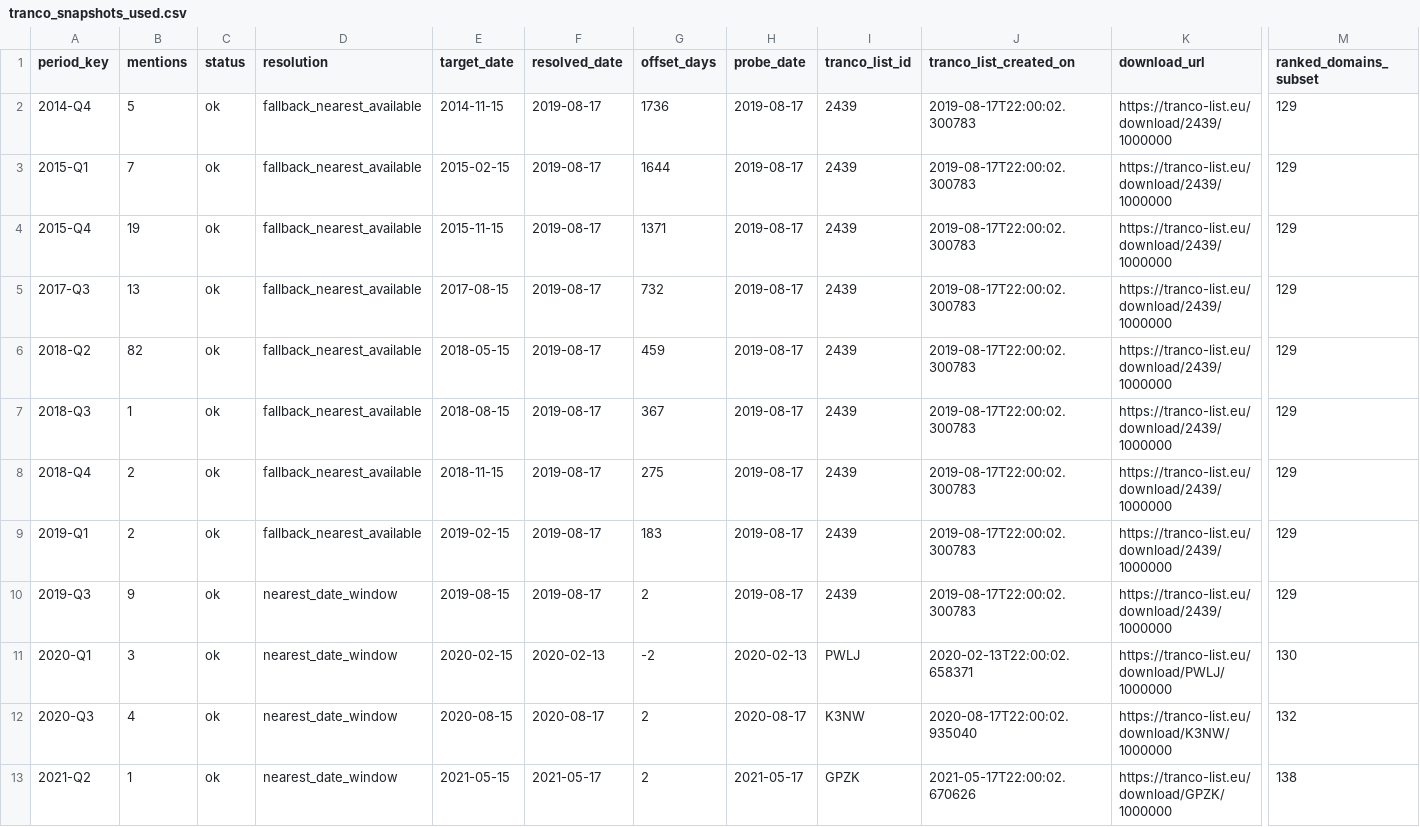
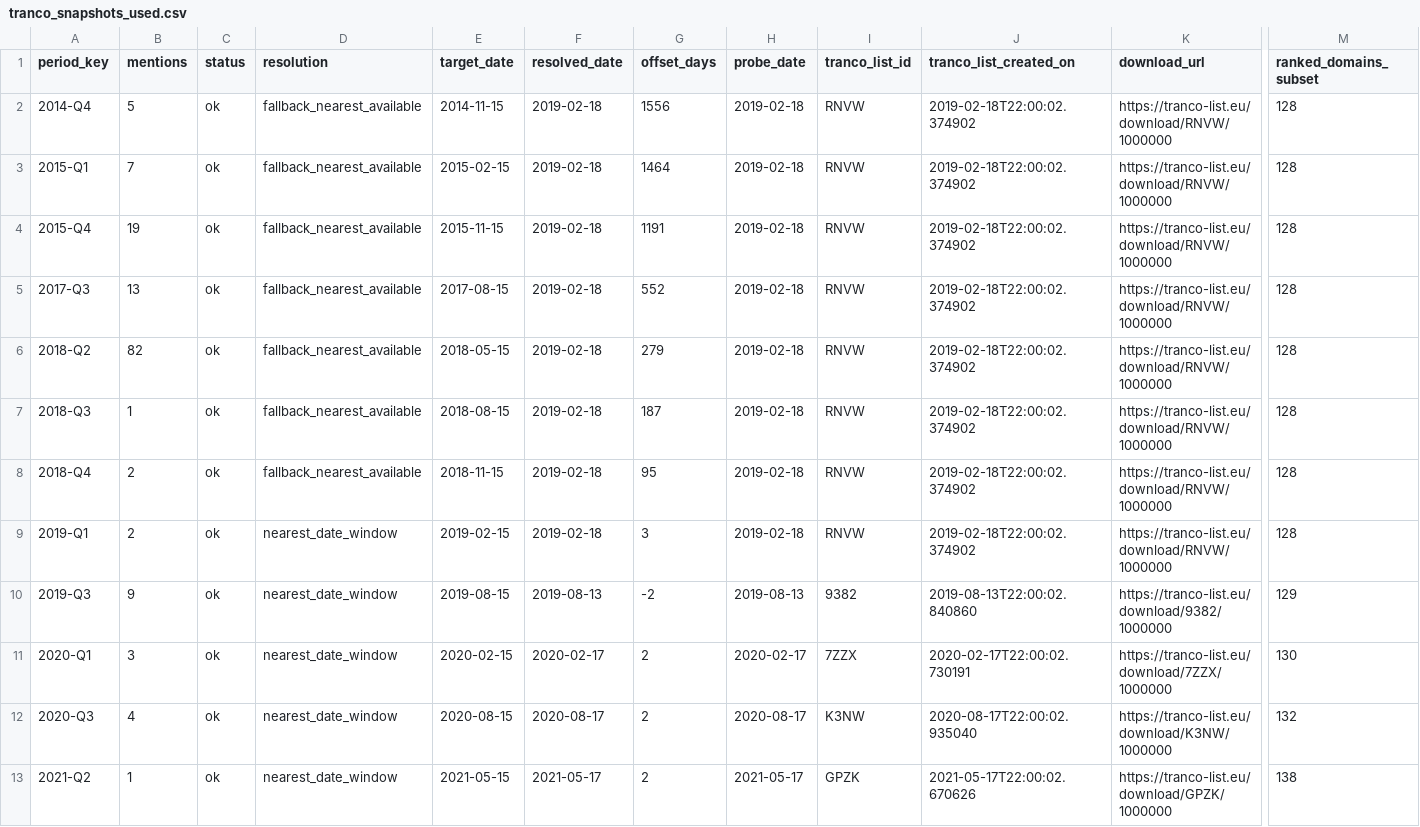
Before and after one commit to jakeberv/jakeberv.github.io, a CSV file: data/impact/reach/tranco_snapshots_used.csv, drawn as a sheet; only a part is shown, gaps mark what is left out; the diff covers the shown part only; the diff names each change by its address in the sheet, - before the commit and + after, or states it on an @@ line.

```diff
--- a/data/impact/reach/tranco_snapshots_used.csv
+++ b/data/impact/reach/tranco_snapshots_used.csv
-F2:F9 (resolved_date): 2019-08-17
+F2:F9 (resolved_date): 2019-02-18
-G2 (offset_days): 1736
+G2 (offset_days): 1556
-H2:H9 (probe_date): 2019-08-17
+H2:H9 (probe_date): 2019-02-18
-I2:I9 (tranco_list_id): 2439
+I2:I9 (tranco_list_id): RNVW
-J2:J9 (tranco_list_created_on): 2019-08-17T22:00:02.300783
+J2:J9 (tranco_list_created_on): 2019-02-18T22:00:02.374902
-K2:K9 (download_url): https://tranco-list.eu/download/2439/1000000
+K2:K9 (download_url): https://tranco-list.eu/download/RNVW/1000000
-M2:M9 (ranked_domains_subset): 129
+M2:M9 (ranked_domains_subset): 128
-G3 (offset_days): 1644
+G3 (offset_days): 1464
-G4 (offset_days): 1371
+G4 (offset_days): 1191
-G5 (offset_days): 732
+G5 (offset_days): 552
-G6 (offset_days): 459
+G6 (offset_days): 279
-G7 (offset_days): 367
+G7 (offset_days): 187
-G8 (offset_days): 275
+G8 (offset_days): 95
-D9 (resolution): fallback_nearest_available
+D9 (resolution): nearest_date_window
-G9 (offset_days): 183
+G9 (offset_days): 3
-F10 (resolved_date): 2019-08-17
+F10 (resolved_date): 2019-08-13
-G10 (offset_days): 2
+G10 (offset_days): -2
-H10 (probe_date): 2019-08-17
+H10 (probe_date): 2019-08-13
-I10 (tranco_list_id): 2439
+I10 (tranco_list_id): 9382
-J10 (tranco_list_created_on): 2019-08-17T22:00:02.300783
+J10 (tranco_list_created_on): 2019-08-13T22:00:02.840860
-K10 (download_url): https://tranco-list.eu/download/2439/1000000
+K10 (download_url): https://tranco-list.eu/download/9382/1000000
-F11 (resolved_date): 2020-02-13
+F11 (resolved_date): 2020-02-17
-G11 (offset_days): -2
+G11 (offset_days): 2
-H11 (probe_date): 2020-02-13
+H11 (probe_date): 2020-02-17
-I11 (tranco_list_id): PWLJ
+I11 (tranco_list_id): 7ZZX
-J11 (tranco_list_created_on): 2020-02-13T22:00:02.658371
+J11 (tranco_list_created_on): 2020-02-17T22:00:02.730191
-K11 (download_url): https://tranco-list.eu/download/PWLJ/1000000
+K11 (download_url): https://tranco-list.eu/download/7ZZX/1000000
```
Also changed, not shown: 38 edited cells elsewhere in this file, data/impact/reach/outlet_reach.csv, data/impact/reach/time_adjusted_mentions_reach.csv, 6 other files.
